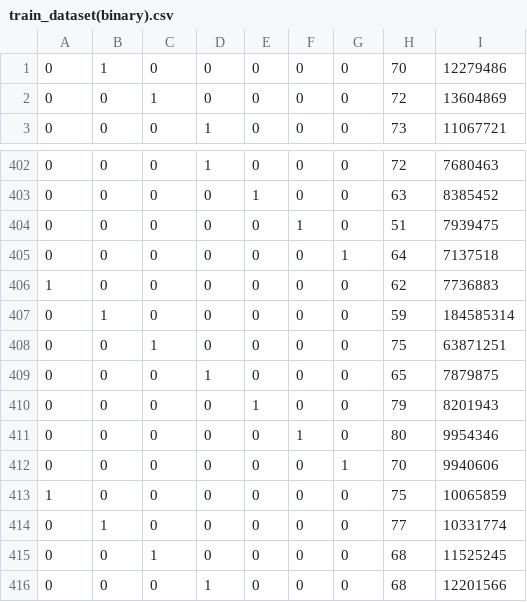
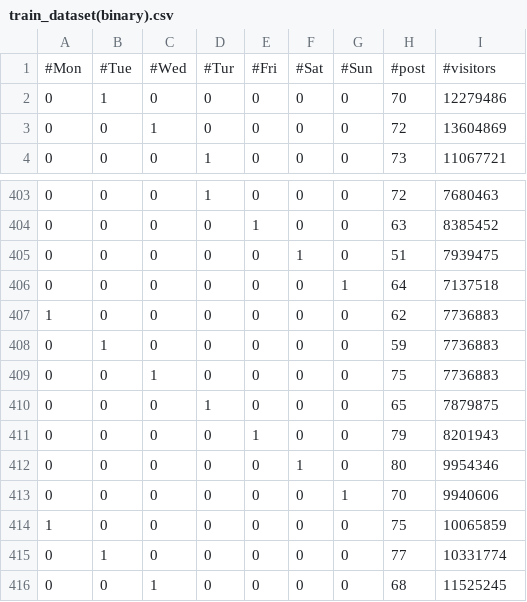
Before and after one commit to chzhqk1994/RNN_Visits_Prediction, a CSV file: src/Data_Preprocessing/train_dataset(binary).csv, drawn as a sheet; only a part is shown, gaps mark what is left out; the shorter side is filled out with more unchanged rows.

```diff
--- a/src/Data_Preprocessing/train_dataset(binary).csv
+++ b/src/Data_Preprocessing/train_dataset(binary).csv
@@ -1 +1,2 @@
+#Mon,#Tue,#Wed,#Tur,#Fri,#Sat,#Sun,#post,#visitors
 0,1,0,0,0,0,0,70,12279486
@@ -406,4 +407,4 @@
 1,0,0,0,0,0,0,62,7736883
-0,1,0,0,0,0,0,59,184585314
-0,0,1,0,0,0,0,75,63871251
+0,1,0,0,0,0,0,59,7736883
+0,0,1,0,0,0,0,75,7736883
 0,0,0,1,0,0,0,65,7879875
```
Also changed, not shown: 8 other files.
